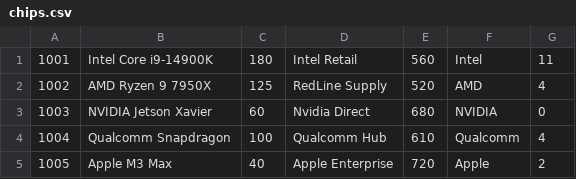
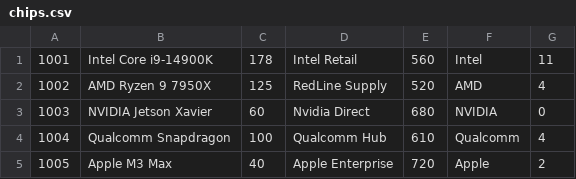
Before and after one commit to pallavithegod/Inventory-Management-System, a CSV file: chips.csv, drawn as a sheet.

```diff
--- a/chips.csv
+++ b/chips.csv
@@ -1,2 +1,2 @@
-1001,Intel Core i9-14900K,180,Intel Retail,560,Intel,11
+1001,Intel Core i9-14900K,178,Intel Retail,560,Intel,11
 1002,AMD Ryzen 9 7950X,125,RedLine Supply,520,AMD,4
```
Also changed, not shown: 2 other files.
